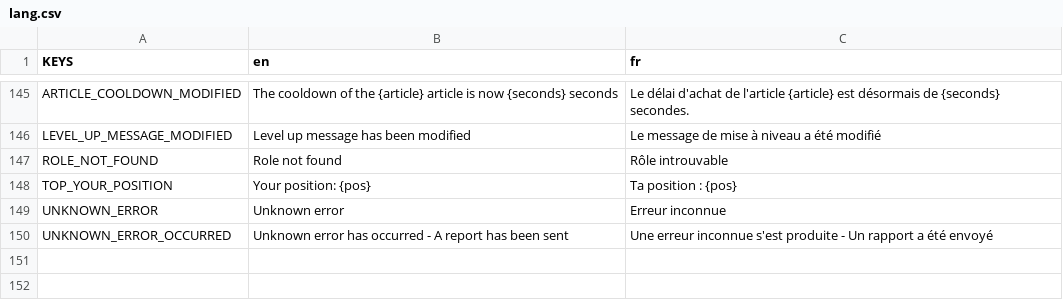
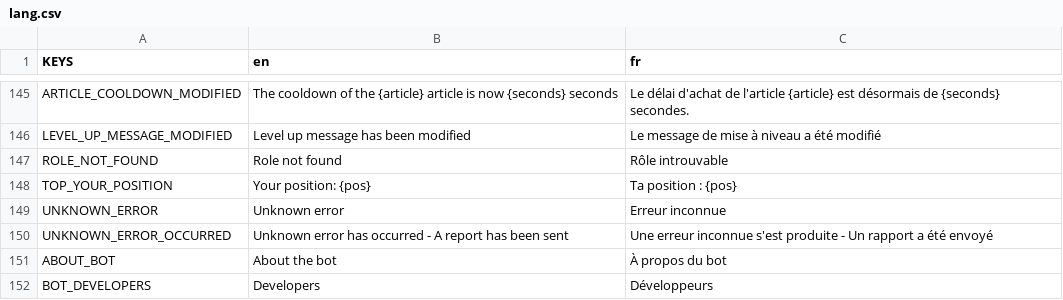
Before and after one commit to Dams4K/CoordBot, a CSV file: lang/lang.csv, drawn as a sheet; only a part is shown, gaps mark what is left out.

Commit message:
primitive about system

```diff
--- a/lang/lang.csv
+++ b/lang/lang.csv
@@ -154 +154,3 @@ UNKNOWN_ERROR,Unknown error,Erreur inconnue
 UNKNOWN_ERROR_OCCURRED,Unknown error has occurred - A report has been sent,Une erreur inconnue s'est produite - Un rapport a été envoyé
+ABOUT_BOT,About the bot,À propos du bot
+BOT_DEVELOPERS,Developers,Développeurs
```
Also changed, not shown: 2 other files.
